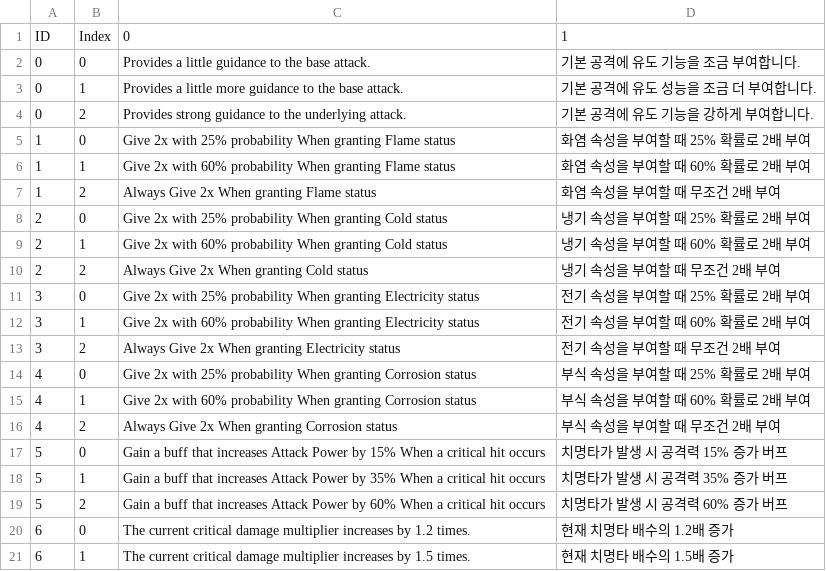
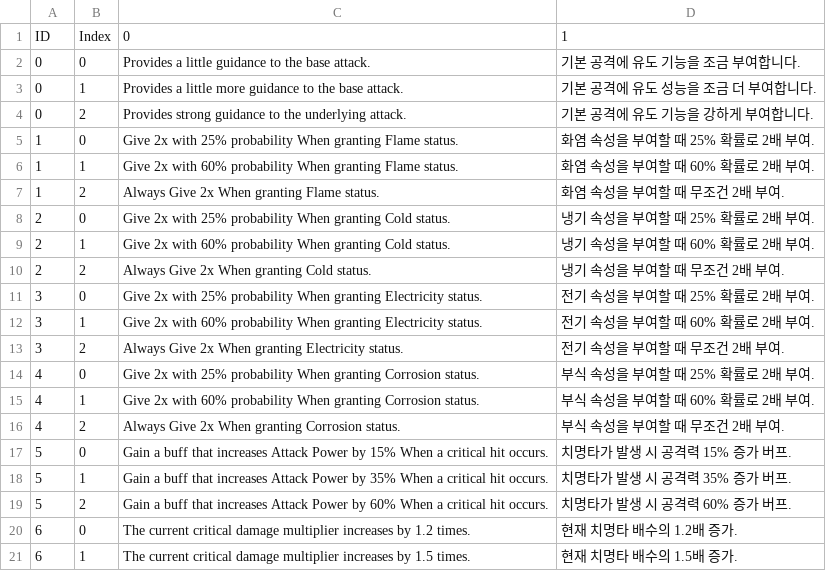
Before and after one commit to VeryMalangCow/RemnantVael, a CSV file: Assets/Resources/CSV/Desc/MainChipDescCSV.csv, drawn as a sheet; only a part is shown; the diff covers the shown part only.

```diff
--- a/Assets/Resources/CSV/Desc/MainChipDescCSV.csv
+++ b/Assets/Resources/CSV/Desc/MainChipDescCSV.csv
@@ -4,18 +4,18 @@ ID,Index,0,1
 0,2,Provides strong guidance to the underlying attack.,기본 공격에 유도 기능을 강하게 부여합니다.
-1,0,Give 2x with 25% probability When granting Flame status,화염 속성을 부여할 때 25% 확률로 2배 부여
-1,1,Give 2x with 60% probability When granting Flame status,화염 속성을 부여할 때 60% 확률로 2배 부여
-1,2,Always Give 2x When granting Flame status,화염 속성을 부여할 때 무조건 2배 부여
-2,0,Give 2x with 25% probability When granting Cold status,냉기 속성을 부여할 때 25% 확률로 2배 부여
-2,1,Give 2x with 60% probability When granting Cold status,냉기 속성을 부여할 때 60% 확률로 2배 부여
-2,2,Always Give 2x When granting Cold status,냉기 속성을 부여할 때 무조건 2배 부여
-3,0,Give 2x with 25% probability When granting Electricity status,전기 속성을 부여할 때 25% 확률로 2배 부여
-3,1,Give 2x with 60% probability When granting Electricity status,전기 속성을 부여할 때 60% 확률로 2배 부여
-3,2,Always Give 2x When granting Electricity status,전기 속성을 부여할 때 무조건 2배 부여
-4,0,Give 2x with 25% probability When granting Corrosion status,부식 속성을 부여할 때 25% 확률로 2배 부여
-4,1,Give 2x with 60% probability When granting Corrosion status,부식 속성을 부여할 때 60% 확률로 2배 부여
-4,2,Always Give 2x When granting Corrosion status,부식 속성을 부여할 때 무조건 2배 부여
-5,0,Gain a buff that increases Attack Power by 15% When a critical hit occurs,치명타가 발생 시 공격력 15% 증가 버프
-5,1,Gain a buff that increases Attack Power by 35% When a critical hit occurs,치명타가 발생 시 공격력 35% 증가 버프
-5,2,Gain a buff that increases Attack Power by 60% When a critical hit occurs,치명타가 발생 시 공격력 60% 증가 버프
-6,0,The current critical damage multiplier increases by 1.2 times.,현재 치명타 배수의 1.2배 증가
-6,1,The current critical damage multiplier increases by 1.5 times.,현재 치명타 배수의 1.5배 증가
+1,0,Give 2x with 25% probability When granting Flame status.,화염 속성을 부여할 때 25% 확률로 2배 부여.
+1,1,Give 2x with 60% probability When granting Flame status.,화염 속성을 부여할 때 60% 확률로 2배 부여.
+1,2,Always Give 2x When granting Flame status.,화염 속성을 부여할 때 무조건 2배 부여.
+2,0,Give 2x with 25% probability When granting Cold status.,냉기 속성을 부여할 때 25% 확률로 2배 부여.
+2,1,Give 2x with 60% probability When granting Cold status.,냉기 속성을 부여할 때 60% 확률로 2배 부여.
+2,2,Always Give 2x When granting Cold status.,냉기 속성을 부여할 때 무조건 2배 부여.
+3,0,Give 2x with 25% probability When granting Electricity status.,전기 속성을 부여할 때 25% 확률로 2배 부여.
+3,1,Give 2x with 60% probability When granting Electricity status.,전기 속성을 부여할 때 60% 확률로 2배 부여.
+3,2,Always Give 2x When granting Electricity status.,전기 속성을 부여할 때 무조건 2배 부여.
+4,0,Give 2x with 25% probability When granting Corrosion status.,부식 속성을 부여할 때 25% 확률로 2배 부여.
+4,1,Give 2x with 60% probability When granting Corrosion status.,부식 속성을 부여할 때 60% 확률로 2배 부여.
+4,2,Always Give 2x When granting Corrosion status.,부식 속성을 부여할 때 무조건 2배 부여.
+5,0,Gain a buff that increases Attack Power by 15% When a critical hit occurs.,치명타가 발생 시 공격력 15% 증가 버프.
+5,1,Gain a buff that increases Attack Power by 35% When a critical hit occurs.,치명타가 발생 시 공격력 35% 증가 버프.
+5,2,Gain a buff that increases Attack Power by 60% When a critical hit occurs.,치명타가 발생 시 공격력 60% 증가 버프.
+6,0,The current critical damage multiplier increases by 1.2 times.,현재 치명타 배수의 1.2배 증가.
+6,1,The current critical damage multiplier increases by 1.5 times.,현재 치명타 배수의 1.5배 증가.
```
Also changed, not shown: 7 edited cells elsewhere in this file, Assets/Resources/CSV/Word/StaticWordCSV.csv, 11 other files.
